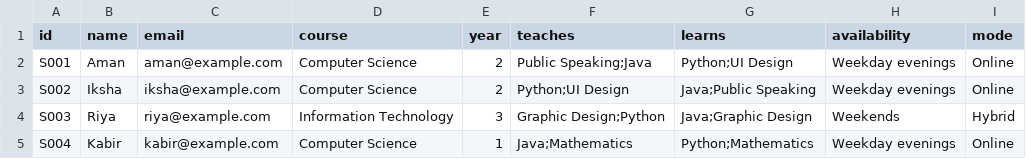
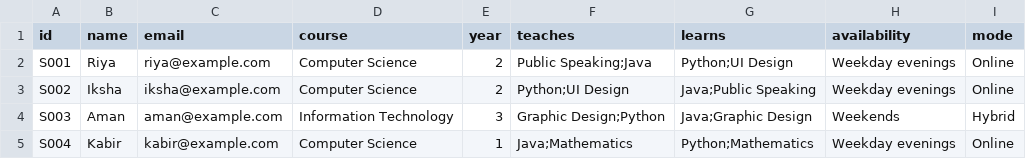
Before and after one commit to Iksha-Goomber/SkillLoop, a CSV file: data/students.csv, drawn as a sheet.

Commit message:
Update dashboard styling and student data

```diff
--- a/data/students.csv
+++ b/data/students.csv
@@ -1,5 +1,5 @@
 id,name,email,course,year,teaches,learns,availability,mode
-S001,Aman,aman@example.com,Computer Science,2,Public Speaking;Java,Python;UI Design,Weekday evenings,Online
+S001,Riya,riya@example.com,Computer Science,2,Public Speaking;Java,Python;UI Design,Weekday evenings,Online
 S002,Iksha,iksha@example.com,Computer Science,2,Python;UI Design,Java;Public Speaking,Weekday evenings,Online
-S003,Riya,riya@example.com,Information Technology,3,Graphic Design;Python,Java;Graphic Design,Weekends,Hybrid
+S003,Aman,aman@example.com,Information Technology,3,Graphic Design;Python,Java;Graphic Design,Weekends,Hybrid
 S004,Kabir,kabir@example.com,Computer Science,1,Java;Mathematics,Python;Mathematics,Weekday evenings,Online
```
Also changed, not shown: 1 other file.
